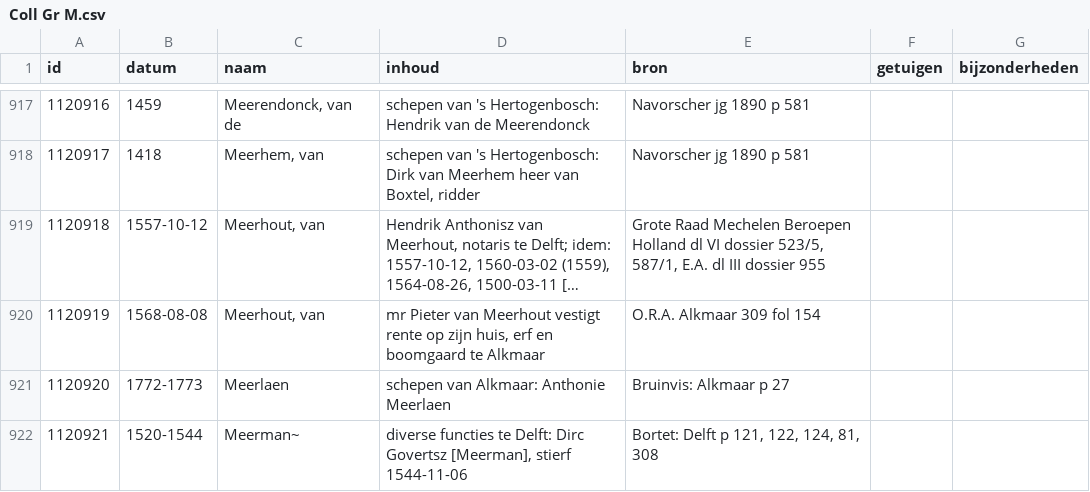
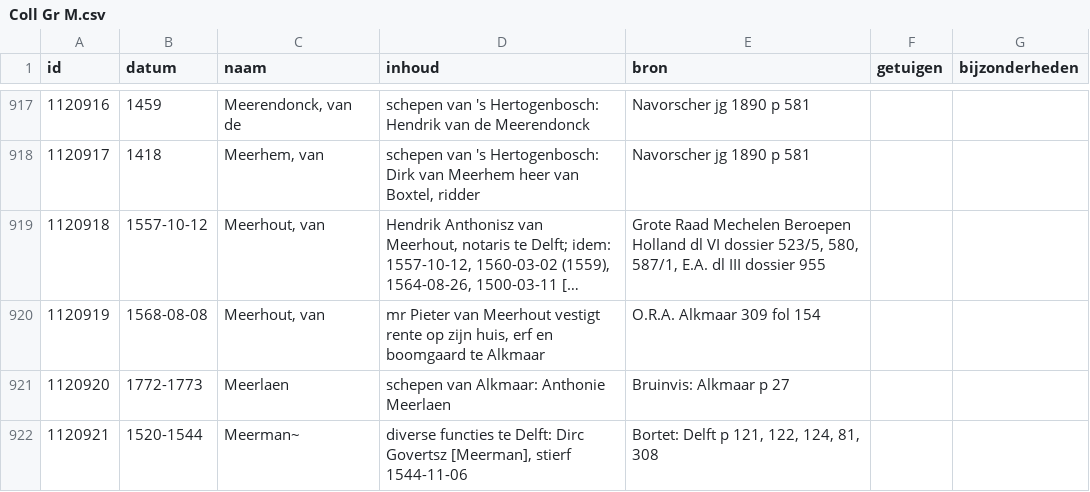
Before and after one commit to collectiegroesbeek/collectiegroesbeek-data, a CSV file: Coll Gr M.csv, drawn as a sheet; only a part is shown, gaps mark what is left out; long unchanged cells end in …; the diff names each change by its address in the sheet, - before the commit and + after, or states it on an @@ line.

```diff
--- a/Coll Gr M.csv
+++ b/Coll Gr M.csv
-E919 (bron): …dossier 523/5, 587/1, E.A.…
+E919 (bron): …dossier 523/5, 580, 587/1, E.A.…
```
Also changed, not shown: Coll Gr N O.csv, Coll Gr P Q.csv, 11 other files.
